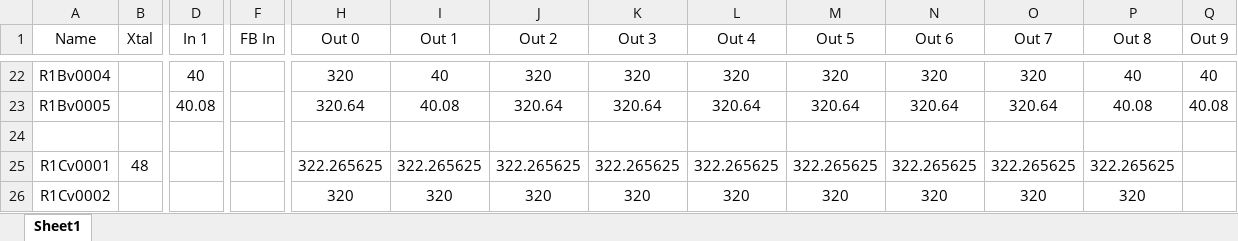
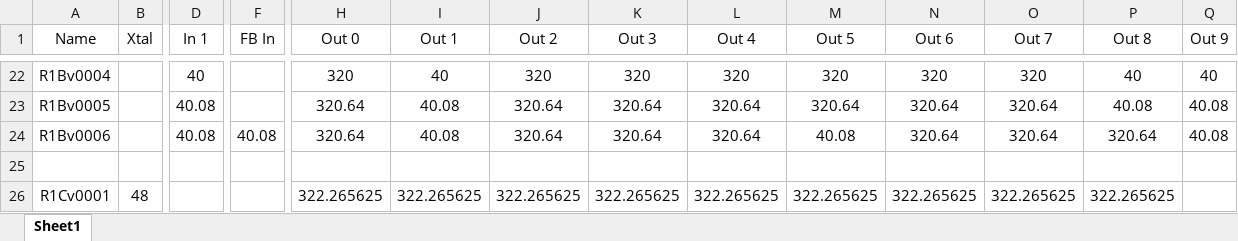
Before and after one commit to mfkiwl/Cornell_CM_Rev2_HW, an Excel workbook: ClockBuilderPRO/projects/ConfigurationIndex.xlsx, sheet Sheet1, drawn as a sheet; only a part is shown, gaps mark what is left out; the shorter side is filled out with more unchanged rows; values as stored, in another font and other column widths than the file's, no borders; rows hold the shown columns only; the diff names each change by its address in the sheet, - before the commit and + after, or states it on an @@ line.

Commit message:
Update ConfigurationIndex.xlsx
Added R1Bv0006

```diff
--- a/ClockBuilderPRO/projects/ConfigurationIndex.xlsx (sheet Sheet1)
+++ b/ClockBuilderPRO/projects/ConfigurationIndex.xlsx (sheet Sheet1)
+row 24: R1Bv0006 |  | 40.08 | 40.08 | 320.64 | 40.08 | 320.64 | 320.64 | 320.64 | 40.08 | 320.64 | 320.64 | 320.64 | 40.08
```
